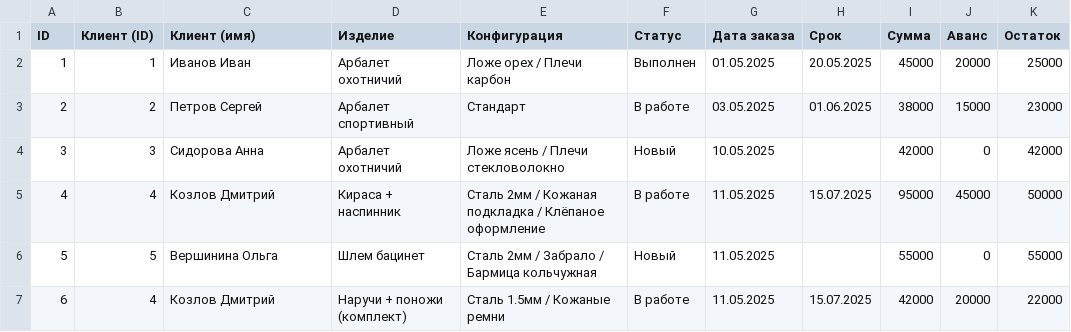
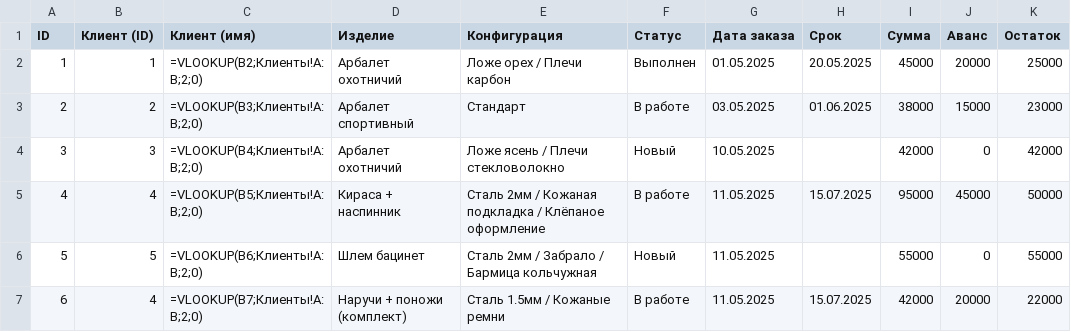
Before and after one commit to Morivan/-Calradia, a CSV file: exports/yandex-tables/2_Заказы.csv, drawn as a sheet; only a part is shown; the diff names each change by its address in the sheet, - before the commit and + after, or states it on an @@ line.

```diff
--- a/exports/yandex-tables/2_Заказы.csv
+++ b/exports/yandex-tables/2_Заказы.csv
-C2 (Клиент (имя)): Иванов Иван
+C2 (Клиент (имя)): =VLOOKUP(B2;Клиенты!A:B;2;0)
-C3 (Клиент (имя)): Петров Сергей
+C3 (Клиент (имя)): =VLOOKUP(B3;Клиенты!A:B;2;0)
-C4 (Клиент (имя)): Сидорова Анна
+C4 (Клиент (имя)): =VLOOKUP(B4;Клиенты!A:B;2;0)
-C5 (Клиент (имя)): Козлов Дмитрий
+C5 (Клиент (имя)): =VLOOKUP(B5;Клиенты!A:B;2;0)
-C6 (Клиент (имя)): Вершинина Ольга
+C6 (Клиент (имя)): =VLOOKUP(B6;Клиенты!A:B;2;0)
-C7 (Клиент (имя)): Козлов Дмитрий
+C7 (Клиент (имя)): =VLOOKUP(B7;Клиенты!A:B;2;0)
```
Also changed, not shown: exports/yandex-tables/1_Клиенты.csv.
